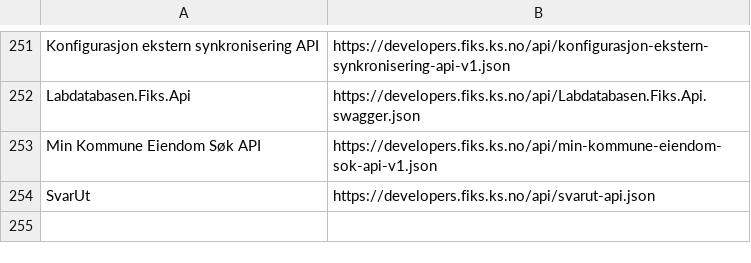
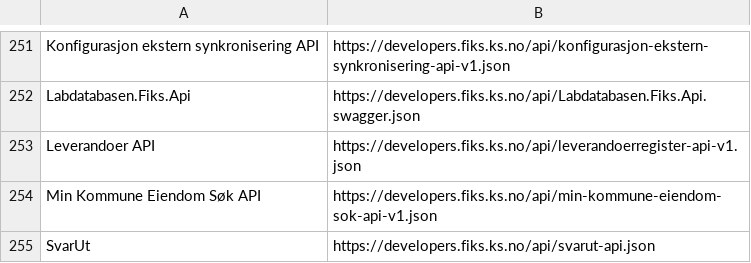
Before and after one commit to ks-no/ks-no.github.io, a CSV file: static/api/specs.csv, drawn as a sheet; only a part is shown, gaps mark what is left out.

Commit message:
Update specs.csv after generation

```diff
--- a/static/api/specs.csv
+++ b/static/api/specs.csv
@@ -252,2 +252,3 @@ Konfigurasjon ekstern synkronisering API,https://developers.fiks.ks.no/api/konfi
 Labdatabasen.Fiks.Api,https://developers.fiks.ks.no/api/Labdatabasen.Fiks.Api.swagger.json
+Leverandoer API,https://developers.fiks.ks.no/api/leverandoerregister-api-v1.json
 Min Kommune Eiendom Søk API,https://developers.fiks.ks.no/api/min-kommune-eiendom-sok-api-v1.json
```
